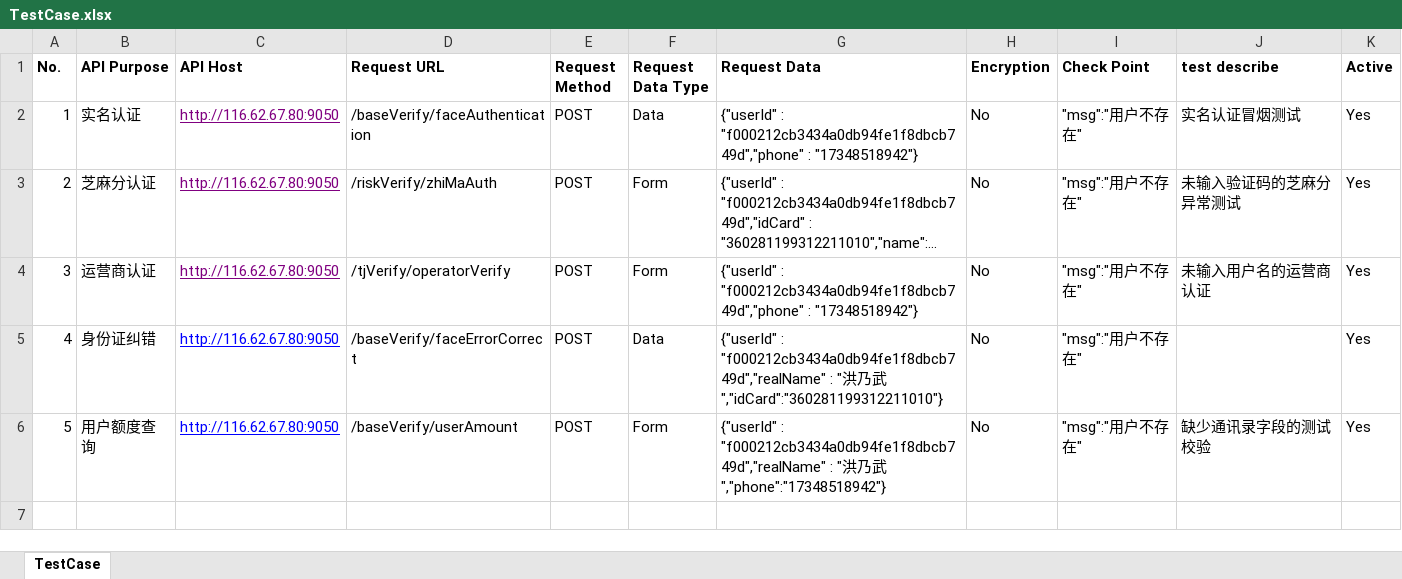
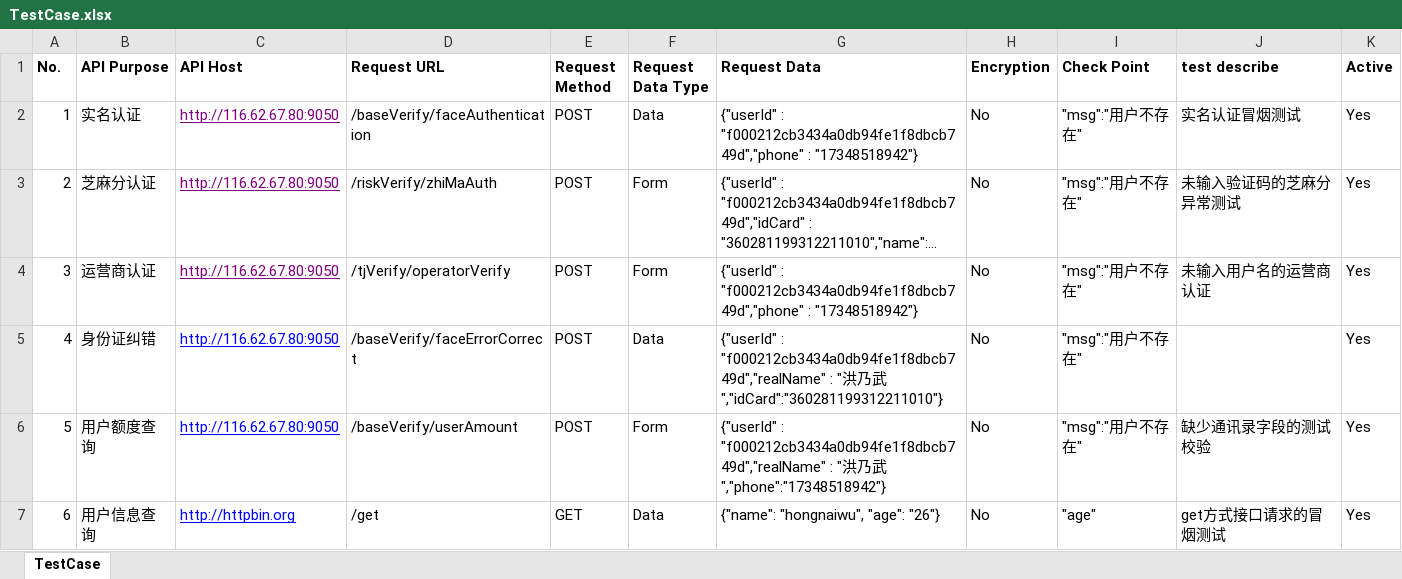
Before and after one commit to sodaWar/interfaceFrameMac, an Excel workbook: APICase/TestCase.xlsx, sheet TestCase, drawn as a sheet; long unchanged cells end in …; values as stored, in another font and other column widths than the file's, no borders; the diff names each change by its address in the sheet, - before the commit and + after, or states it on an @@ line.

```diff
--- a/APICase/TestCase.xlsx (sheet TestCase)
+++ b/APICase/TestCase.xlsx (sheet TestCase)
+row 7: 6 | 用户信息查询 | http://httpbin.org | /get | GET | Data | {"name": "hongnaiwu", "age": "26"} | No | "age" | get方式接口请求的冒烟测试 | Yes
```
Also changed, not shown: 5 other files.
